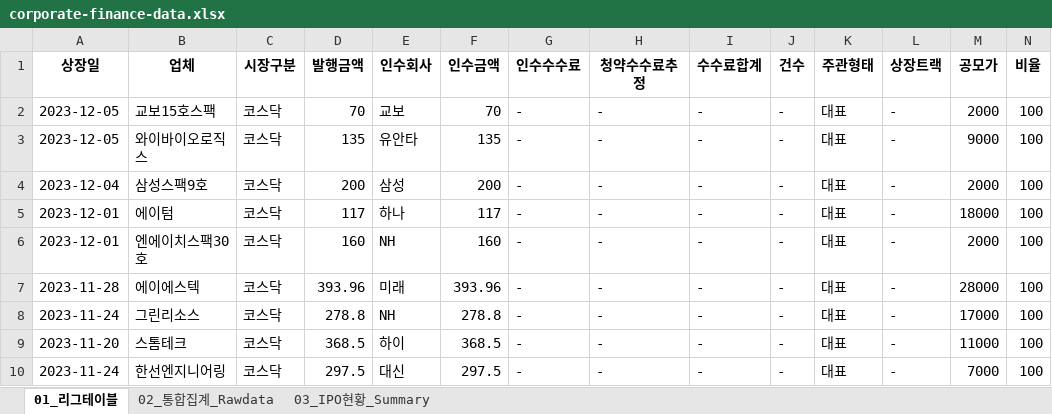
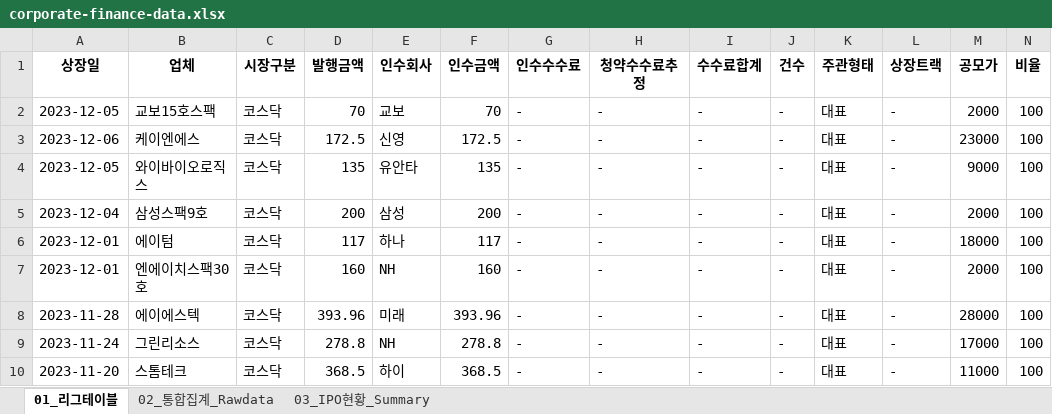
Before and after one commit to Kis-ds/IPO, an Excel workbook: datasets/corporate-finance-data.xlsx, sheet 01_리그테이블, drawn as a sheet; only a part is shown; the shorter side is filled out with more unchanged rows; values as stored, in another font and other column widths than the file's, no borders; rows hold the shown columns only; the diff names each change by its address in the sheet, - before the commit and + after, or states it on an @@ line.

```diff
--- a/datasets/corporate-finance-data.xlsx (sheet 01_리그테이블)
+++ b/datasets/corporate-finance-data.xlsx (sheet 01_리그테이블)
+row 3: 2023-12-06 | 케이엔에스 | 코스닥 | 172.5 | 신영 | 172.5 | - | - | - | - | 대표 | - | 23000 | 100
```
Also changed, not shown: sheet 02_통합집계_Rawdata, sheet 03_IPO현황_Summary, datasets/form1.xlsx, datasets/form2.xlsx, 4 other files.
